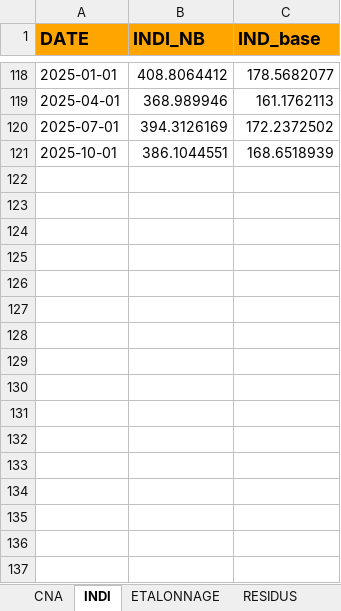
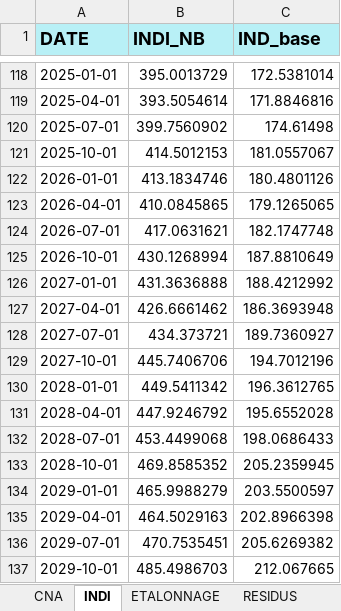
Before and after one commit to luckymaxtser/Compte_trim, an Excel workbook: prod_result_COM.xlsx, sheet INDI, drawn as a sheet; only a part is shown, gaps mark what is left out; values as stored, in another font and other column widths than the file's, no borders; the diff covers the shown part only; the diff names each change by its address in the sheet, - before the commit and + after, or states it on an @@ line.

```diff
--- a/prod_result_COM.xlsx (sheet INDI)
+++ b/prod_result_COM.xlsx (sheet INDI)
-A1:C1 fill: #FFA500
+A1:C1 fill: #B8F0F6
-B118 (INDI_NB): 408.8064412
+B118 (INDI_NB): 395.0013729
-C118 (IND_base): 178.5682077
+C118 (IND_base): 172.5381014
-B119 (INDI_NB): 368.989946
+B119 (INDI_NB): 393.5054614
-C119 (IND_base): 161.1762113
+C119 (IND_base): 171.8846816
-B120 (INDI_NB): 394.3126169
+B120 (INDI_NB): 399.7560902
-C120 (IND_base): 172.2372502
+C120 (IND_base): 174.61498
-B121 (INDI_NB): 386.1044551
+B121 (INDI_NB): 414.5012153
-C121 (IND_base): 168.6518939
+C121 (IND_base): 181.0557067
+row 122: 2026-01-01 | 413.1834746 | 180.4801126
+row 123: 2026-04-01 | 410.0845865 | 179.1265065
+row 124: 2026-07-01 | 417.0631621 | 182.1747748
+row 125: 2026-10-01 | 430.1268994 | 187.8810649
+row 126: 2027-01-01 | 431.3636888 | 188.4212992
+row 127: 2027-04-01 | 426.6661462 | 186.3693948
+row 128: 2027-07-01 | 434.373721 | 189.7360927
+row 129: 2027-10-01 | 445.7406706 | 194.7012196
+row 130: 2028-01-01 | 449.5411342 | 196.3612765
+row 131: 2028-04-01 | 447.9246792 | 195.6552028
+row 132: 2028-07-01 | 453.4499068 | 198.0686433
+row 133: 2028-10-01 | 469.8585352 | 205.2359945
+row 134: 2029-01-01 | 465.9988279 | 203.5500597
+row 135: 2029-04-01 | 464.5029163 | 202.8966398
+row 136: 2029-07-01 | 470.7535451 | 205.6269382
+row 137: 2029-10-01 | 485.4986703 | 212.067665
```
Also changed, not shown: 32 edited cells elsewhere in this sheet, sheet PREVISION, sheet CALAGE, sheet VATRIM, sheet ETALONNAGE, sheet RESIDUS, sheet CNA.
